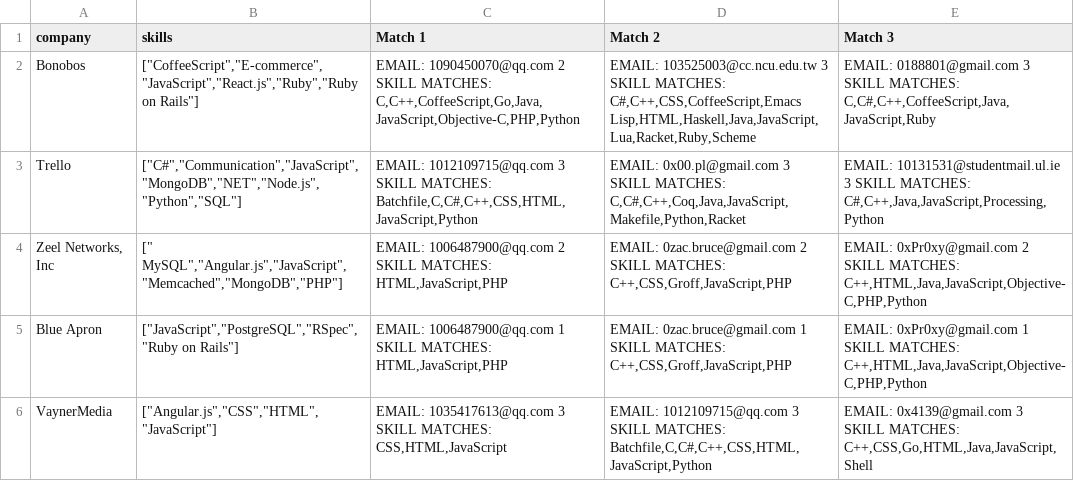
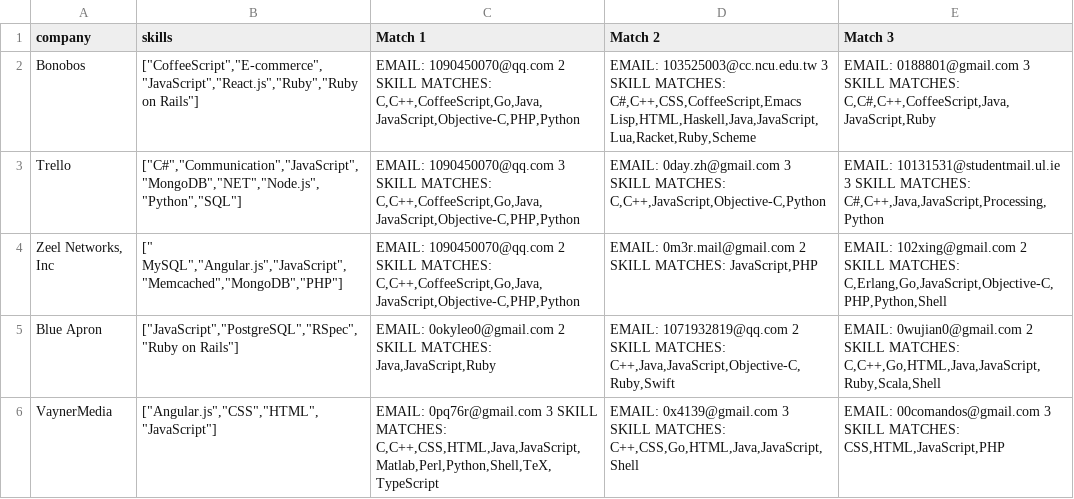
Before and after one commit to DZGoldman/Github-Data, a CSV file: Public/docs/job-matches.csv, drawn as a sheet.

Commit message:
added natural js string matching

```diff
--- a/Public/docs/job-matches.csv
+++ b/Public/docs/job-matches.csv
@@ -2,5 +2,5 @@
 "Bonobos","[""CoffeeScript"",""E-commerce"",""JavaScript"",""React.js"",""Ruby"",""Ruby on Rails""]","EMAIL: 1090450070@qq.com   2 SKILL MATCHES: C,C++,CoffeeScript,Go,Java,JavaScript,Objective-C,PHP,Python","EMAIL: 103525003@cc.ncu.edu.tw   3 SKILL MATCHES: C#,C++,CSS,CoffeeScript,Emacs Lisp,HTML,Haskell,Java,JavaScript,Lua,Racket,Ruby,Scheme","EMAIL: 0188801@gmail.com   3 SKILL MATCHES: C,C#,C++,CoffeeScript,Java,JavaScript,Ruby"
-"Trello ","[""C#"",""Communication"",""JavaScript"",""MongoDB"",""NET"",""Node.js"",""Python"",""SQL""]","EMAIL: 1012109715@qq.com   3 SKILL MATCHES: Batchfile,C,C#,C++,CSS,HTML,JavaScript,Python","EMAIL: 0x00.pl@gmail.com   3 SKILL MATCHES: C,C#,C++,Coq,Java,JavaScript,Makefile,Python,Racket","EMAIL: 10131531@studentmail.ul.ie   3 SKILL MATCHES: C#,C++,Java,JavaScript,Processing,Python"
-"Zeel Networks, Inc","["" MySQL"",""Angular.js"",""JavaScript"",""Memcached"",""MongoDB"",""PHP""]","EMAIL: 1006487900@qq.com   2 SKILL MATCHES: HTML,JavaScript,PHP","EMAIL: 0zac.bruce@gmail.com   2 SKILL MATCHES: C++,CSS,Groff,JavaScript,PHP","EMAIL: 0xPr0xy@gmail.com   2 SKILL MATCHES: C++,HTML,Java,JavaScript,Objective-C,PHP,Python"
-"Blue Apron","[""JavaScript"",""PostgreSQL"",""RSpec"",""Ruby on Rails""]","EMAIL: 1006487900@qq.com   1 SKILL MATCHES: HTML,JavaScript,PHP","EMAIL: 0zac.bruce@gmail.com   1 SKILL MATCHES: C++,CSS,Groff,JavaScript,PHP","EMAIL: 0xPr0xy@gmail.com   1 SKILL MATCHES: C++,HTML,Java,JavaScript,Objective-C,PHP,Python"
-"VaynerMedia","[""Angular.js"",""CSS"",""HTML"",""JavaScript""]","EMAIL: 1035417613@qq.com   3 SKILL MATCHES: CSS,HTML,JavaScript","EMAIL: 1012109715@qq.com   3 SKILL MATCHES: Batchfile,C,C#,C++,CSS,HTML,JavaScript,Python","EMAIL: 0x4139@gmail.com   3 SKILL MATCHES: C++,CSS,Go,HTML,Java,JavaScript,Shell"
+"Trello ","[""C#"",""Communication"",""JavaScript"",""MongoDB"",""NET"",""Node.js"",""Python"",""SQL""]","EMAIL: 1090450070@qq.com   3 SKILL MATCHES: C,C++,CoffeeScript,Go,Java,JavaScript,Objective-C,PHP,Python","EMAIL: 0day.zh@gmail.com   3 SKILL MATCHES: C,C++,JavaScript,Objective-C,Python","EMAIL: 10131531@studentmail.ul.ie   3 SKILL MATCHES: C#,C++,Java,JavaScript,Processing,Python"
+"Zeel Networks, Inc","["" MySQL"",""Angular.js"",""JavaScript"",""Memcached"",""MongoDB"",""PHP""]","EMAIL: 1090450070@qq.com   2 SKILL MATCHES: C,C++,CoffeeScript,Go,Java,JavaScript,Objective-C,PHP,Python","EMAIL: 0m3r.mail@gmail.com   2 SKILL MATCHES: JavaScript,PHP","EMAIL: 102xing@gmail.com   2 SKILL MATCHES: C,Erlang,Go,JavaScript,Objective-C,PHP,Python,Shell"
+"Blue Apron","[""JavaScript"",""PostgreSQL"",""RSpec"",""Ruby on Rails""]","EMAIL: 0okyleo0@gmail.com   2 SKILL MATCHES: Java,JavaScript,Ruby","EMAIL: 1071932819@qq.com   2 SKILL MATCHES: C++,Java,JavaScript,Objective-C,Ruby,Swift","EMAIL: 0wujian0@gmail.com   2 SKILL MATCHES: C,C++,Go,HTML,Java,JavaScript,Ruby,Scala,Shell"
+"VaynerMedia","[""Angular.js"",""CSS"",""HTML"",""JavaScript""]","EMAIL: 0pq76r@gmail.com   3 SKILL MATCHES: C,C++,CSS,HTML,Java,JavaScript,Matlab,Perl,Python,Shell,TeX,TypeScript","EMAIL: 0x4139@gmail.com   3 SKILL MATCHES: C++,CSS,Go,HTML,Java,JavaScript,Shell","EMAIL: 00comandos@gmail.com   3 SKILL MATCHES: CSS,HTML,JavaScript,PHP"
```
Also changed, not shown: 4 other files.
